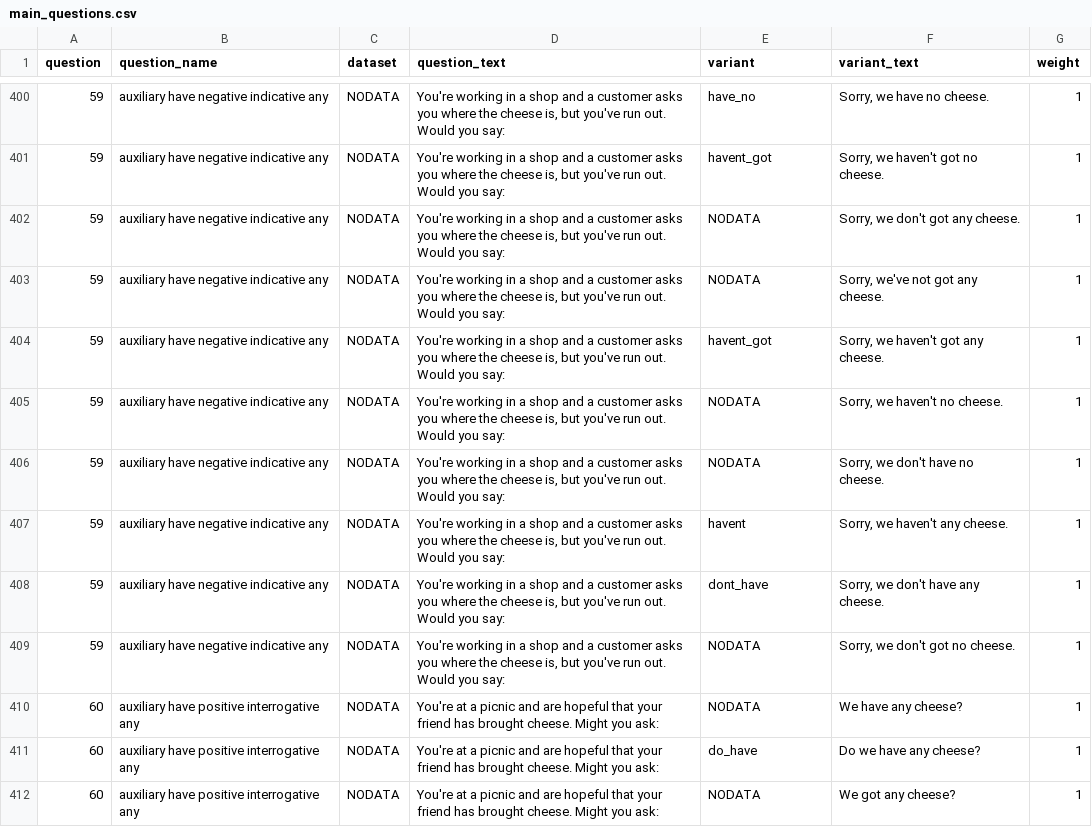
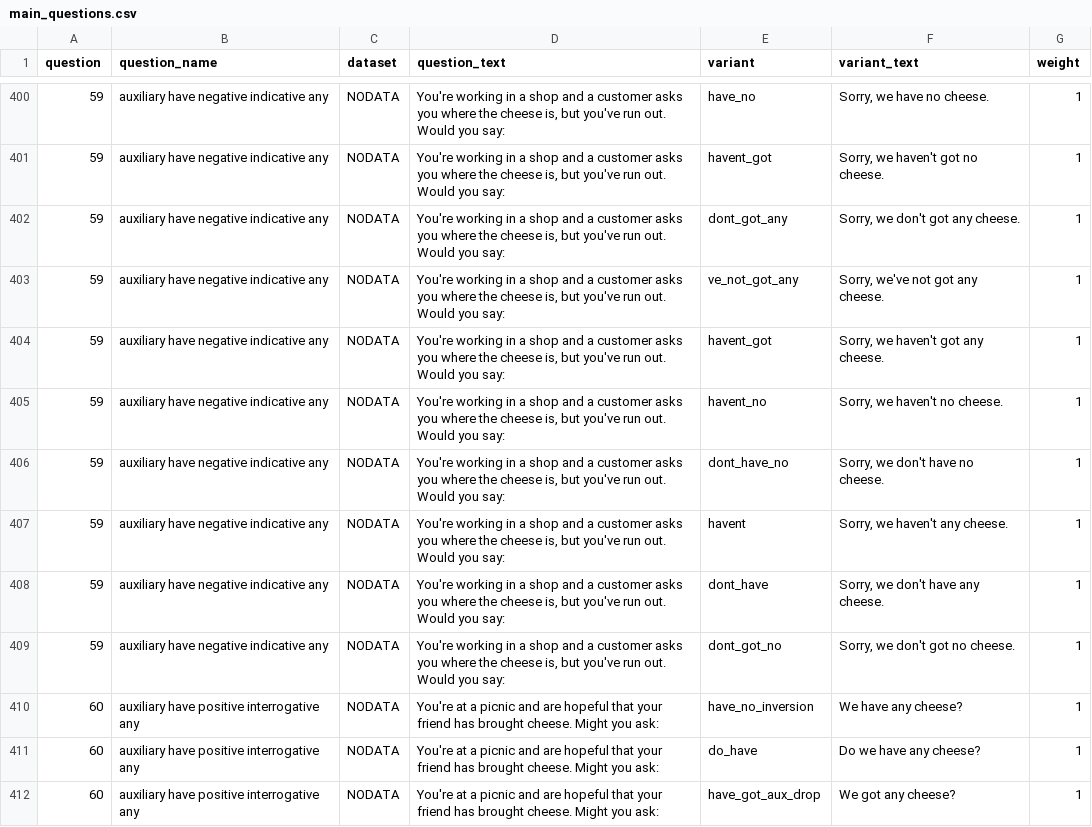
Before and after one commit to deepthigopal/public_datasets, a CSV file: en/app/questionnaire/main_questions.csv, drawn as a sheet; only a part is shown, gaps mark what is left out; the diff covers the shown part only.

Commit message:
question fixes

```diff
--- a/en/app/questionnaire/main_questions.csv
+++ b/en/app/questionnaire/main_questions.csv
@@ -402,2 +402,2 @@ question,question_name,dataset,question_text,variant,variant_text,weight
-59,auxiliary have negative indicative any,NODATA,"You're working in a shop and a customer asks you where the cheese is, but you've run out. Would you say:",NODATA,"Sorry, we don't got any cheese.",1
-59,auxiliary have negative indicative any,NODATA,"You're working in a shop and a customer asks you where the cheese is, but you've run out. Would you say:",NODATA,"Sorry, we've not got any cheese.",1
+59,"auxiliary have negative indicative any","NODATA","You're working in a shop and a customer asks you where the cheese is, but you've run out. Would you say:","dont_got_any","Sorry, we don't got any cheese.",1
+59,"auxiliary have negative indicative any","NODATA","You're working in a shop and a customer asks you where the cheese is, but you've run out. Would you say:","ve_not_got_any","Sorry, we've not got any cheese.",1
@@ -405,2 +405,2 @@ question,question_name,dataset,question_text,variant,variant_text,weight
-59,auxiliary have negative indicative any,NODATA,"You're working in a shop and a customer asks you where the cheese is, but you've run out. Would you say:",NODATA,"Sorry, we haven't no cheese.",1
-59,auxiliary have negative indicative any,NODATA,"You're working in a shop and a customer asks you where the cheese is, but you've run out. Would you say:",NODATA,"Sorry, we don't have no cheese.",1
+59,"auxiliary have negative indicative any","NODATA","You're working in a shop and a customer asks you where the cheese is, but you've run out. Would you say:","havent_no","Sorry, we haven't no cheese.",1
+59,"auxiliary have negative indicative any","NODATA","You're working in a shop and a customer asks you where the cheese is, but you've run out. Would you say:","dont_have_no","Sorry, we don't have no cheese.",1
@@ -409,2 +409,2 @@ question,question_name,dataset,question_text,variant,variant_text,weight
-59,auxiliary have negative indicative any,NODATA,"You're working in a shop and a customer asks you where the cheese is, but you've run out. Would you say:",NODATA,"Sorry, we don't got no cheese.",1
-60,auxiliary have positive interrogative any,NODATA,You're at a picnic and are hopeful that your friend has brought cheese. Might you ask:,NODATA,We have any cheese?,1
+59,"auxiliary have negative indicative any","NODATA","You're working in a shop and a customer asks you where the cheese is, but you've run out. Would you say:","dont_got_no","Sorry, we don't got no cheese.",1
+60,"auxiliary have positive interrogative any","NODATA","You're at a picnic and are hopeful that your friend has brought cheese. Might you ask:","have_no_inversion","We have any cheese?",1
@@ -412 +412 @@ question,question_name,dataset,question_text,variant,variant_text,weight
-60,auxiliary have positive interrogative any,NODATA,You're at a picnic and are hopeful that your friend has brought cheese. Might you ask:,NODATA,We got any cheese?,1
+60,"auxiliary have positive interrogative any","NODATA","You're at a picnic and are hopeful that your friend has brought cheese. Might you ask:","have_got_aux_drop","We got any cheese?",1
```
Also changed, not shown: 20 edited cells elsewhere in this file.
